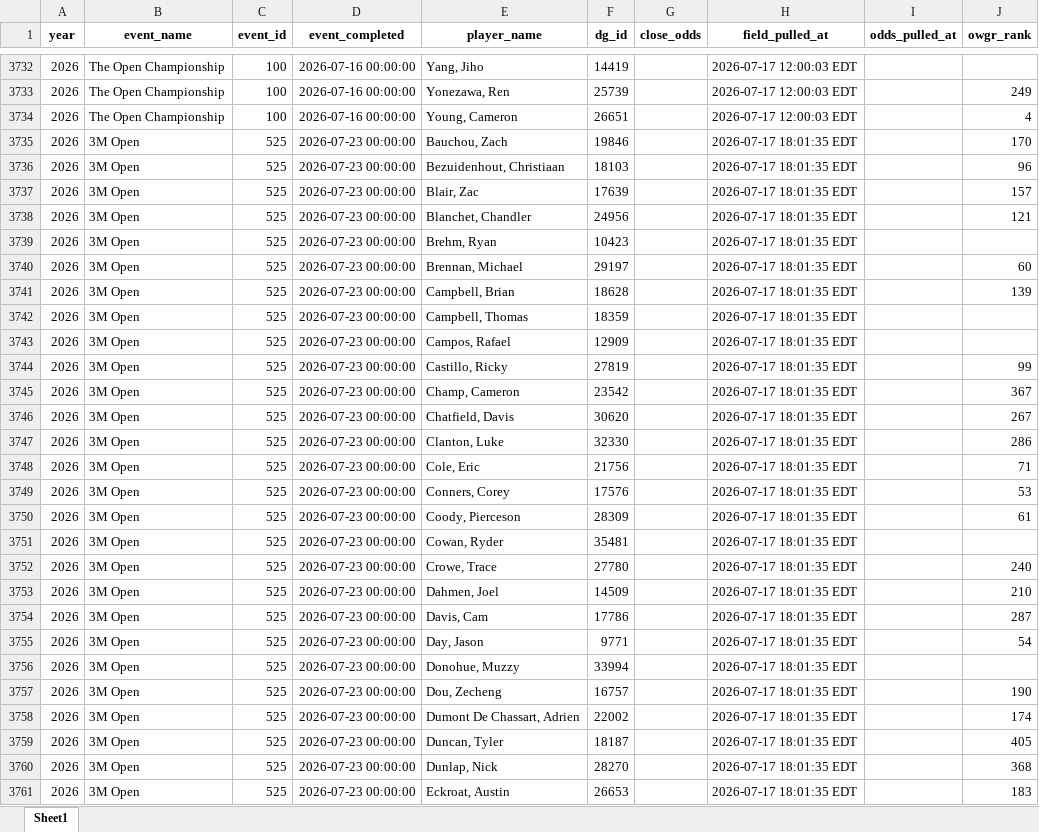
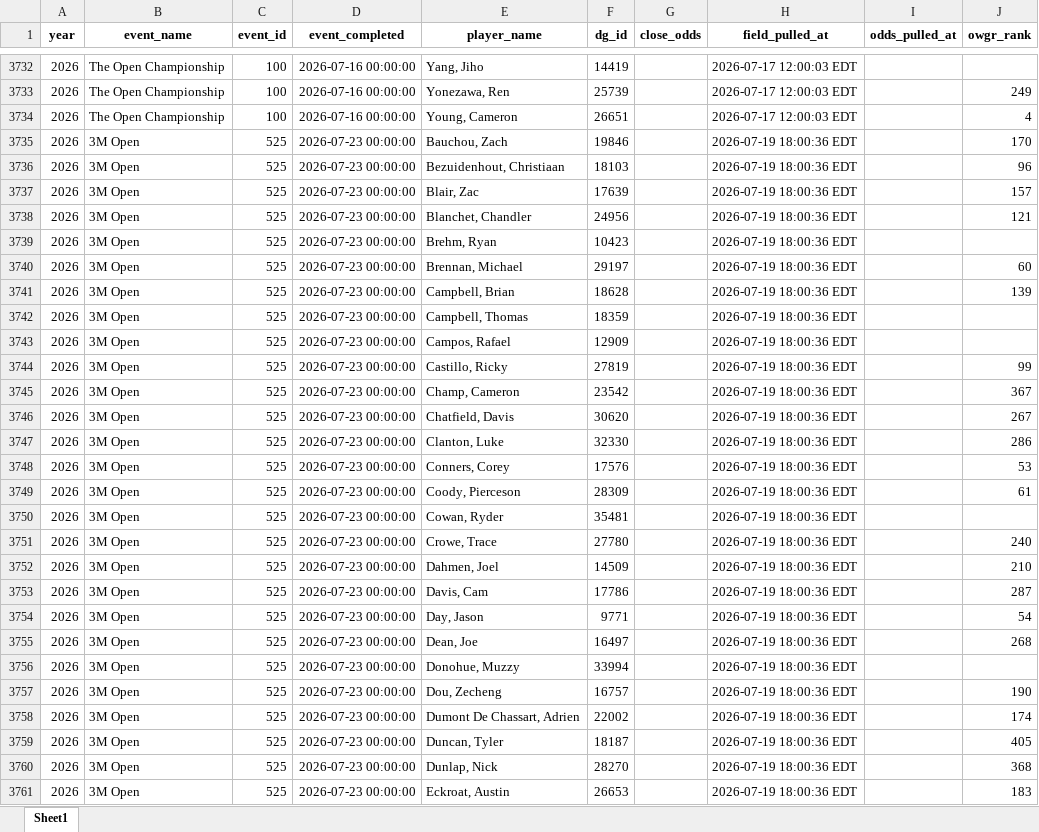
Before and after one commit to nayjaycee/TourStats, an Excel workbook: Data/in Use/Fields.xlsx, sheet Sheet1, drawn as a sheet; only a part is shown, gaps mark what is left out; values as stored, in another font and other column widths than the file's, no borders; removed rows and columns are numbered as before the commit, all else as after; the diff covers the shown part only; the diff names each change by its address in the sheet, - before the commit and + after, or states it on an @@ line.

Commit message:
data: field/odds refresh 2026-07-19 18:00 ET

```diff
--- a/Data/in Use/Fields.xlsx (sheet Sheet1)
+++ b/Data/in Use/Fields.xlsx (sheet Sheet1)
-H3735:H3747 (field_pulled_at): 2026-07-17 18:01:35 EDT
+H3735:H3747 (field_pulled_at): 2026-07-19 18:00:36 EDT
-row 3748: 2026 | 3M Open | 525 | 2026-07-23 00:00:00 | Cole, Eric | 21756 |  | 2026-07-17 18:01:35 EDT |  | 71
-H3748:H3754 (field_pulled_at): 2026-07-17 18:01:35 EDT
+H3748:H3754 (field_pulled_at): 2026-07-19 18:00:36 EDT
+row 3755: 2026 | 3M Open | 525 | 2026-07-23 00:00:00 | Dean, Joe | 16497 |  | 2026-07-19 18:00:36 EDT |  | 268
-H3756:H3761 (field_pulled_at): 2026-07-17 18:01:35 EDT
+H3756:H3761 (field_pulled_at): 2026-07-19 18:00:36 EDT
```
Also changed, not shown: other rows of this sheet, Data/in Use/All_players.xlsx, 3 other files.
